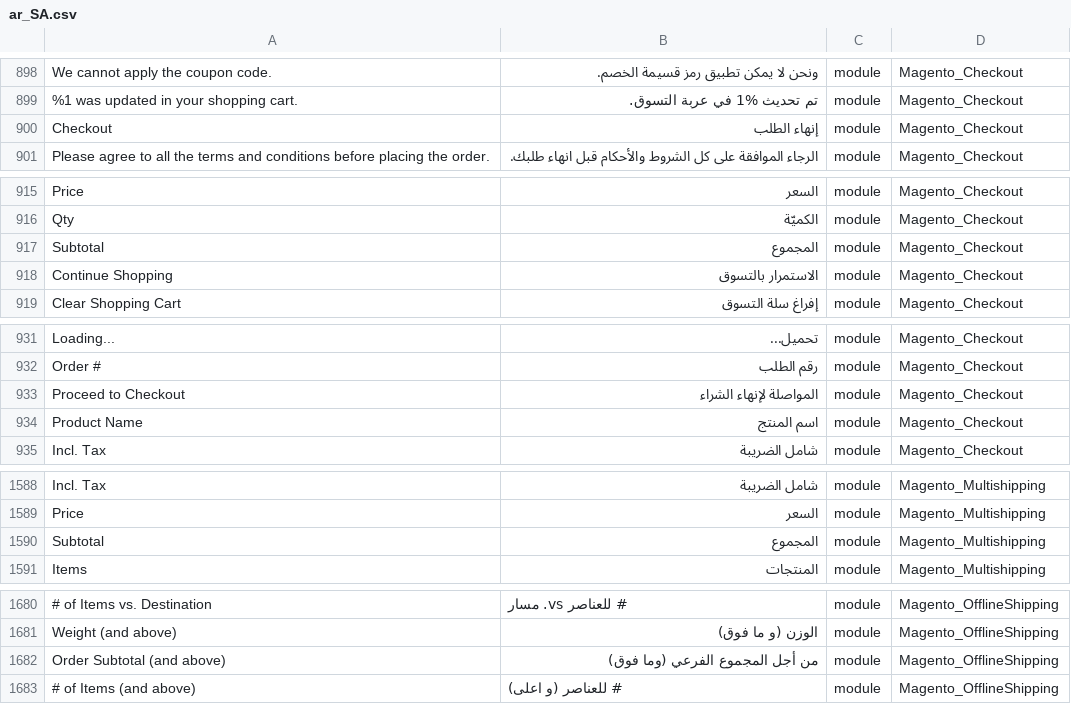
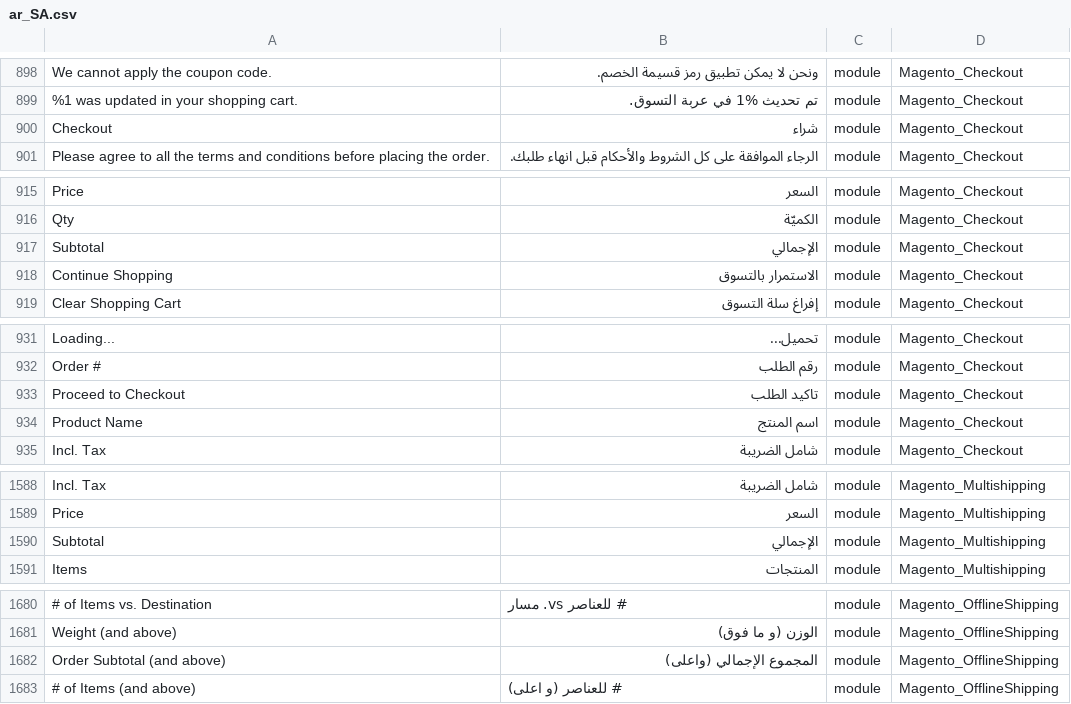
Before and after one commit to Magento2Translations/language_ar_sa, a CSV file: ar_SA.csv, drawn as a sheet; only a part is shown, gaps mark what is left out; the diff covers the shown part only; the diff names each change by its address in the sheet, - before the commit and + after, or states it on an @@ line.

```diff
--- a/ar_SA.csv
+++ b/ar_SA.csv
-B900: إنهاء الطلب
+B900: شراء
-B917: المجموع
+B917: الإجمالي
-B933: المواصلة لإنهاء الشراء
+B933: تاكيد الطلب
-B1590: المجموع
+B1590: الإجمالي
-B1682: من أجل المجموع الفرعي (وما فوق)
+B1682: المجموع الإجمالي (واعلى)
```
Also changed, not shown: 1 added row and 15 edited cells elsewhere in this file, 1 other file.
